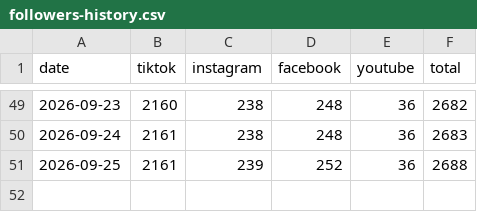
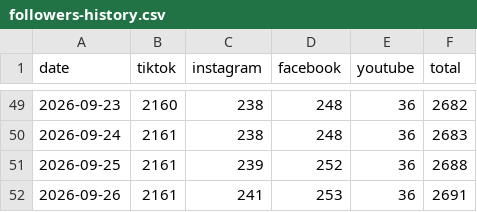
Before and after one commit to bbrown388/bobdavismusic-data, a CSV file: data/followers-history.csv, drawn as a sheet; only a part is shown, gaps mark what is left out; the diff names each change by its address in the sheet, - before the commit and + after, or states it on an @@ line.

Commit message:
chore(followers): auto-refresh counts

```diff
--- a/data/followers-history.csv
+++ b/data/followers-history.csv
+row 52: 2026-09-26 | 2161 | 241 | 253 | 36 | 2691
```
Also changed, not shown: 1 other file.
